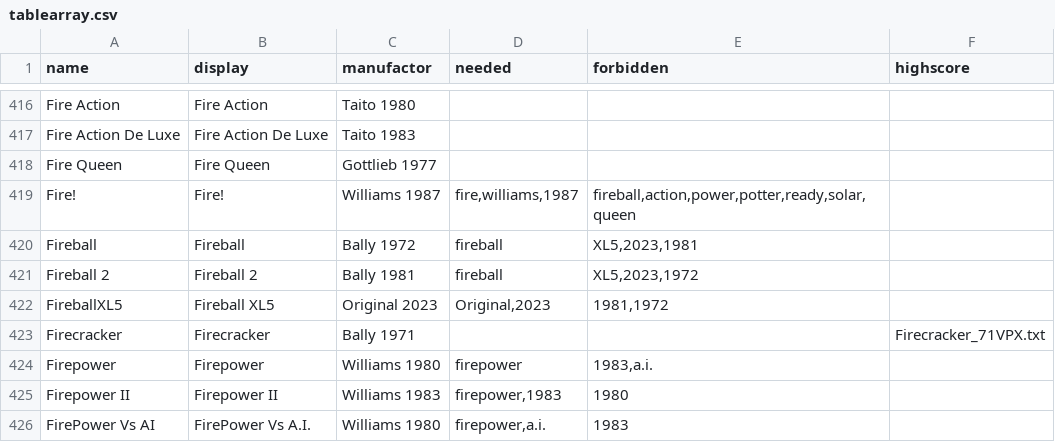
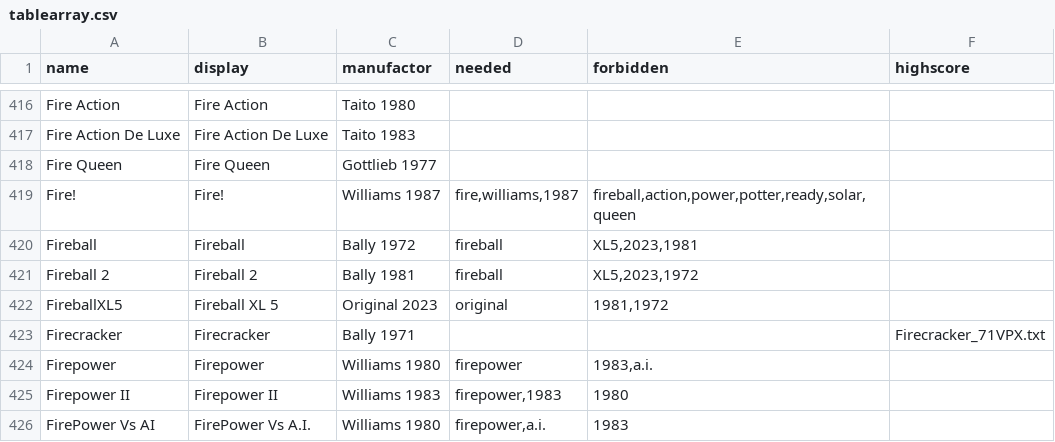
Before and after one commit to BA5T1/tablearray, a CSV file: tablearray.csv, drawn as a sheet; only a part is shown, gaps mark what is left out.

Commit message:
Update tablearray.csv

```diff
--- a/tablearray.csv
+++ b/tablearray.csv
@@ -421,3 +421,3 @@ Fireball,Fireball,Bally 1972,fireball,"XL5,2023,1981",
 Fireball 2,Fireball 2,Bally 1981,fireball,"XL5,2023,1972",
-FireballXL5,Fireball XL5,Original 2023,"Original,2023","1981,1972",
+FireballXL5,Fireball XL 5,Original 2023,original,"1981,1972",
 Firecracker,Firecracker,Bally 1971,,,Firecracker_71VPX.txt
```
